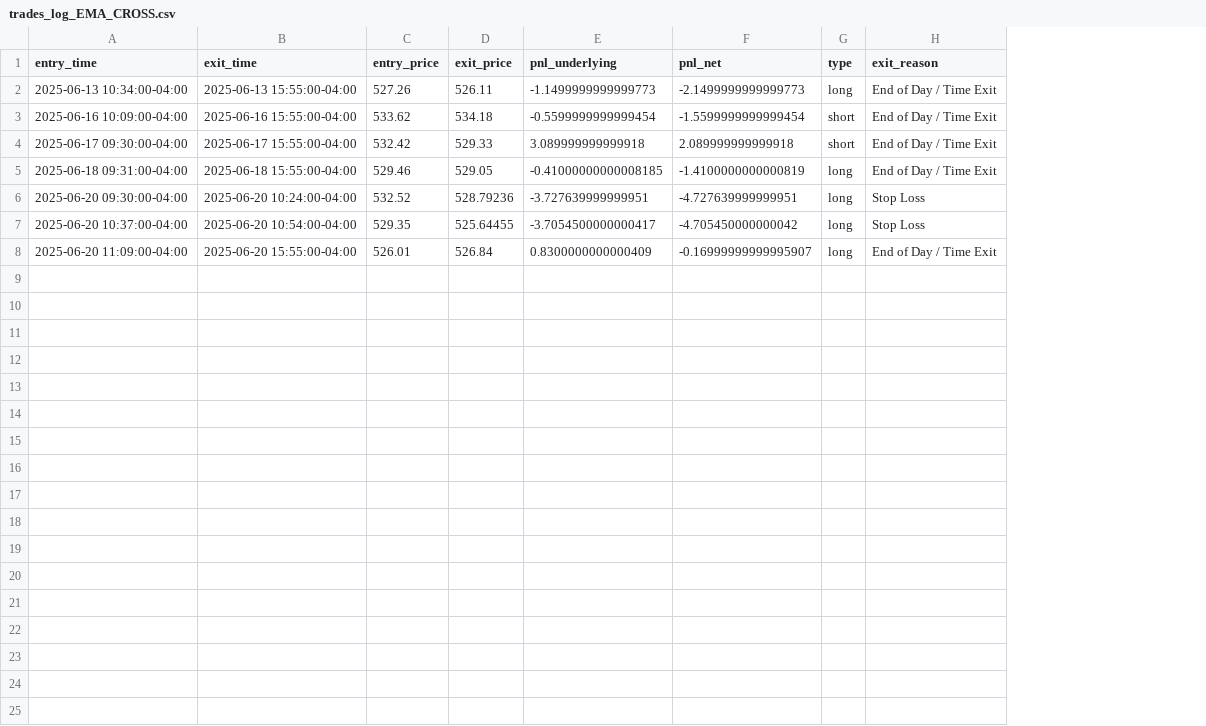
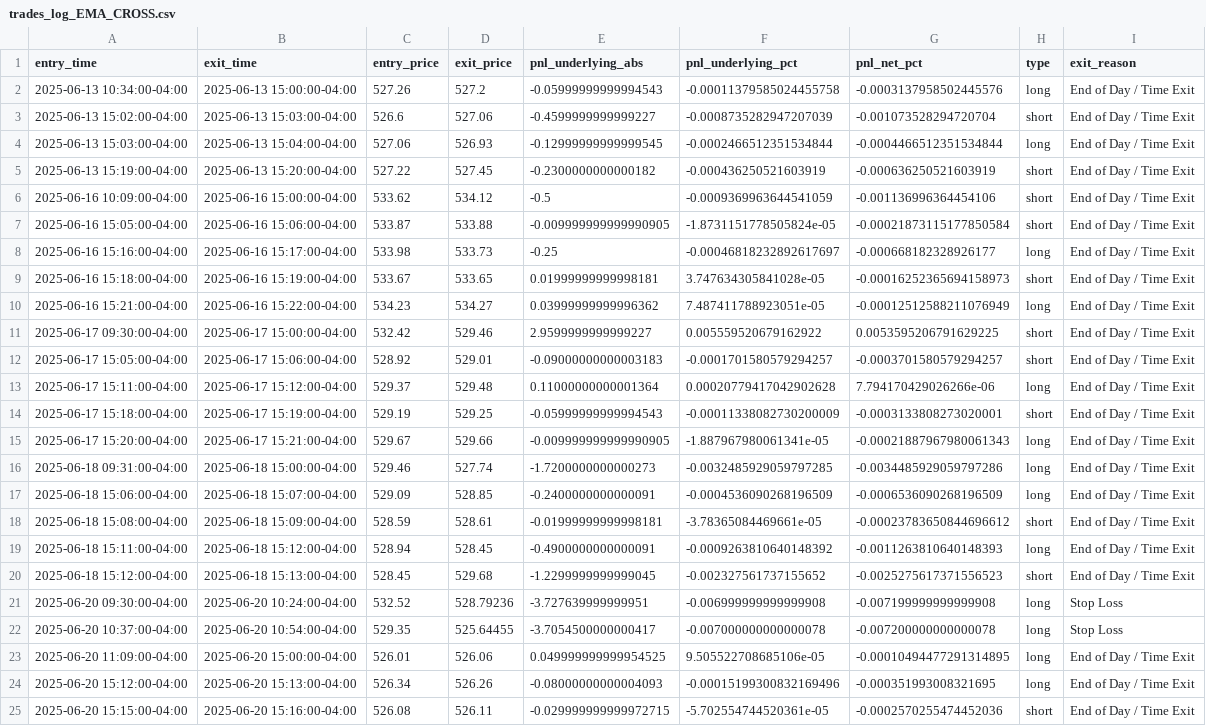
Before and after one commit to ruxiao/day-trade-exercise, a CSV file: trading_analysis_results/trades_log_EMA_CROSS.csv, drawn as a sheet; removed rows and columns are numbered as before the commit, all else as after; the diff names each change by its address in the sheet, - before the commit and + after, or states it on an @@ line.

```diff
--- a/trading_analysis_results/trades_log_EMA_CROSS.csv
+++ b/trading_analysis_results/trades_log_EMA_CROSS.csv
-column E (pnl_underlying), rows 2-8: -1.1499999999999773 | -0.5599999999999454 | 3.089999999999918 | -0.41000000000008185 | -3.727639999999951 | -3.7054500000000417 | 0.8300000000000409
-column F (pnl_net), rows 2-8: -2.1499999999999773 | -1.5599999999999454 | 2.089999999999918 | -1.4100000000000819 | -4.727639999999951 | -4.705450000000042 | -0.16999999999995907
+column E (pnl_underlying_abs), row 2: -0.05999999999994543; row 6: -0.5; row 11: 2.9599999999999227; row 16: -1.7200000000000273; rows 21-23: -3.727639999999951 | -3.7054500000000417 | 0.049999999999954525
+column F (pnl_underlying_pct), row 2: -0.00011379585024455758; row 6: -0.0009369963644541059; row 11: 0.005559520679162922; row 16: -0.0032485929059797285; rows 21-23: -0.006999999999999908 | -0.007000000000000078 | 9.505522708685106e-05
+column G (pnl_net_pct), row 2: -0.0003137958502445576; row 6: -0.001136996364454106; row 11: 0.0053595206791629225; row 16: -0.0034485929059797286; rows 21-23: -0.007199999999999908 | -0.007200000000000078 | -0.00010494477291314895
-B2 (exit_time): 2025-06-13 15:55:00-04:00
+B2 (exit_time): 2025-06-13 15:00:00-04:00
-D2 (exit_price): 526.11
+D2 (exit_price): 527.2
+row 3: 2025-06-13 15:02:00-04:00 | 2025-06-13 15:03:00-04:00 | 526.6 | 527.06 | -0.4599999999999227 | -0.0008735282947207039 | -0.001073528294720704 | short | End of Day / Time Exit
+row 4: 2025-06-13 15:03:00-04:00 | 2025-06-13 15:04:00-04:00 | 527.06 | 526.93 | -0.12999999999999545 | -0.0002466512351534844 | -0.0004466512351534844 | long | End of Day / Time Exit
+row 5: 2025-06-13 15:19:00-04:00 | 2025-06-13 15:20:00-04:00 | 527.22 | 527.45 | -0.2300000000000182 | -0.000436250521603919 | -0.000636250521603919 | short | End of Day / Time Exit
-B6 (exit_time): 2025-06-16 15:55:00-04:00
+B6 (exit_time): 2025-06-16 15:00:00-04:00
-D6 (exit_price): 534.18
+D6 (exit_price): 534.12
+row 7: 2025-06-16 15:05:00-04:00 | 2025-06-16 15:06:00-04:00 | 533.87 | 533.88 | -0.009999999999990905 | -1.8731151778505824e-05 | -0.00021873115177850584 | short | End of Day / Time Exit
+row 8: 2025-06-16 15:16:00-04:00 | 2025-06-16 15:17:00-04:00 | 533.98 | 533.73 | -0.25 | -0.00046818232892617697 | -0.000668182328926177 | long | End of Day / Time Exit
+row 9: 2025-06-16 15:18:00-04:00 | 2025-06-16 15:19:00-04:00 | 533.67 | 533.65 | 0.01999999999998181 | 3.747634305841028e-05 | -0.00016252365694158973 | short | End of Day / Time Exit
+row 10: 2025-06-16 15:21:00-04:00 | 2025-06-16 15:22:00-04:00 | 534.23 | 534.27 | 0.03999999999996362 | 7.487411788923051e-05 | -0.00012512588211076949 | long | End of Day / Time Exit
-B11 (exit_time): 2025-06-17 15:55:00-04:00
+B11 (exit_time): 2025-06-17 15:00:00-04:00
-D11 (exit_price): 529.33
+D11 (exit_price): 529.46
+row 12: 2025-06-17 15:05:00-04:00 | 2025-06-17 15:06:00-04:00 | 528.92 | 529.01 | -0.09000000000003183 | -0.0001701580579294257 | -0.0003701580579294257 | short | End of Day / Time Exit
+row 13: 2025-06-17 15:11:00-04:00 | 2025-06-17 15:12:00-04:00 | 529.37 | 529.48 | 0.11000000000001364 | 0.00020779417042902628 | 7.794170429026266e-06 | long | End of Day / Time Exit
+row 14: 2025-06-17 15:18:00-04:00 | 2025-06-17 15:19:00-04:00 | 529.19 | 529.25 | -0.05999999999994543 | -0.00011338082730200009 | -0.0003133808273020001 | short | End of Day / Time Exit
+row 15: 2025-06-17 15:20:00-04:00 | 2025-06-17 15:21:00-04:00 | 529.67 | 529.66 | -0.009999999999990905 | -1.887967980061341e-05 | -0.00021887967980061343 | long | End of Day / Time Exit
-B16 (exit_time): 2025-06-18 15:55:00-04:00
+B16 (exit_time): 2025-06-18 15:00:00-04:00
-D16 (exit_price): 529.05
+D16 (exit_price): 527.74
+row 17: 2025-06-18 15:06:00-04:00 | 2025-06-18 15:07:00-04:00 | 529.09 | 528.85 | -0.2400000000000091 | -0.0004536090268196509 | -0.0006536090268196509 | long | End of Day / Time Exit
+row 18: 2025-06-18 15:08:00-04:00 | 2025-06-18 15:09:00-04:00 | 528.59 | 528.61 | -0.01999999999998181 | -3.78365084469661e-05 | -0.00023783650844696612 | short | End of Day / Time Exit
+row 19: 2025-06-18 15:11:00-04:00 | 2025-06-18 15:12:00-04:00 | 528.94 | 528.45 | -0.4900000000000091 | -0.0009263810640148392 | -0.0011263810640148393 | long | End of Day / Time Exit
+row 20: 2025-06-18 15:12:00-04:00 | 2025-06-18 15:13:00-04:00 | 528.45 | 529.68 | -1.2299999999999045 | -0.002327561737155652 | -0.0025275617371556523 | short | End of Day / Time Exit
-B23 (exit_time): 2025-06-20 15:55:00-04:00
+B23 (exit_time): 2025-06-20 15:00:00-04:00
-D23 (exit_price): 526.84
+D23 (exit_price): 526.06
+row 24: 2025-06-20 15:12:00-04:00 | 2025-06-20 15:13:00-04:00 | 526.34 | 526.26 | -0.08000000000004093 | -0.00015199300832169496 | -0.000351993008321695 | long | End of Day / Time Exit
+row 25: 2025-06-20 15:15:00-04:00 | 2025-06-20 15:16:00-04:00 | 526.08 | 526.11 | -0.029999999999972715 | -5.702554744520361e-05 | -0.0002570255474452036 | short | End of Day / Time Exit
```
Also changed, not shown: trading_analysis_results/trades_log_MACD_RSI.csv, trading_analysis_results/trades_log_VWAP_EMA_RSI.csv, 16 other files.
